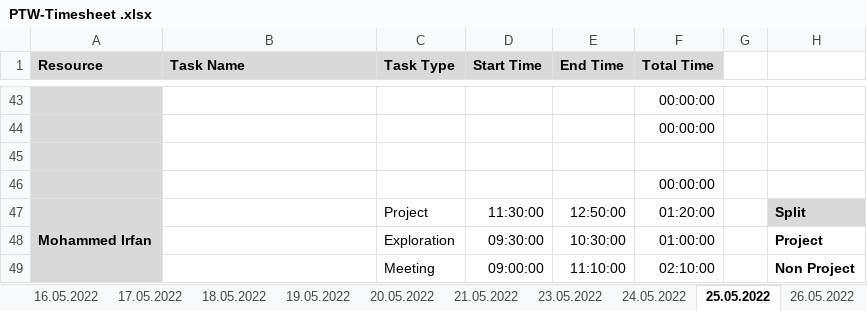
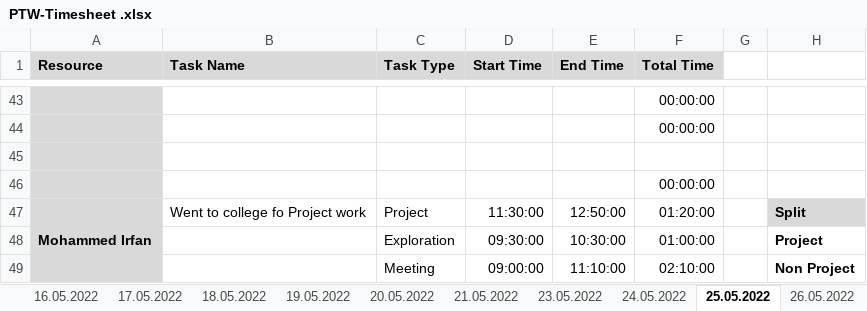
Before and after one commit to arvi9/ASPNet-WebAPI-Anngular-Project, an Excel workbook: Aurora/Process/PTW-Timesheet .xlsx, sheet 25.05.2022, drawn as a sheet; only a part is shown, gaps mark what is left out; values as stored, in another font and other column widths than the file's, no borders; conditional formats not drawn; the diff names each change by its address in the sheet, - before the commit and + after, or states it on an @@ line.

```diff
--- a/Aurora/Process/PTW-Timesheet .xlsx (sheet 25.05.2022)
+++ b/Aurora/Process/PTW-Timesheet .xlsx (sheet 25.05.2022)
-B47 (Task Name): (empty)
+B47 (Task Name): Went to college fo Project work
```
Also changed, not shown: sheet 23.05.2022, sheet 24.05.2022.
